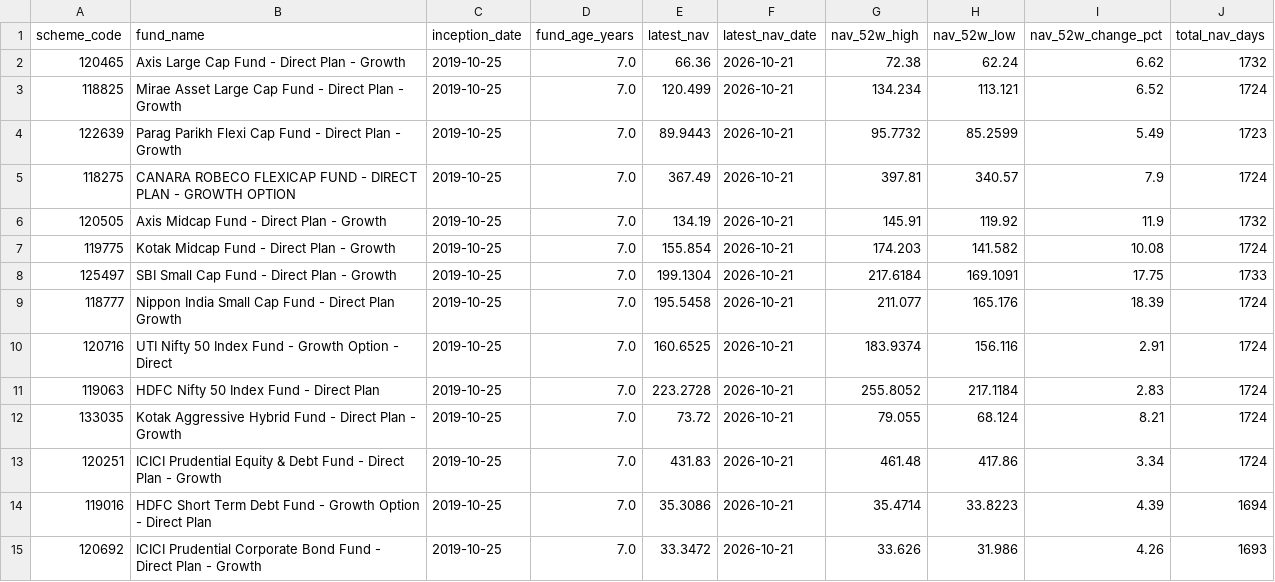
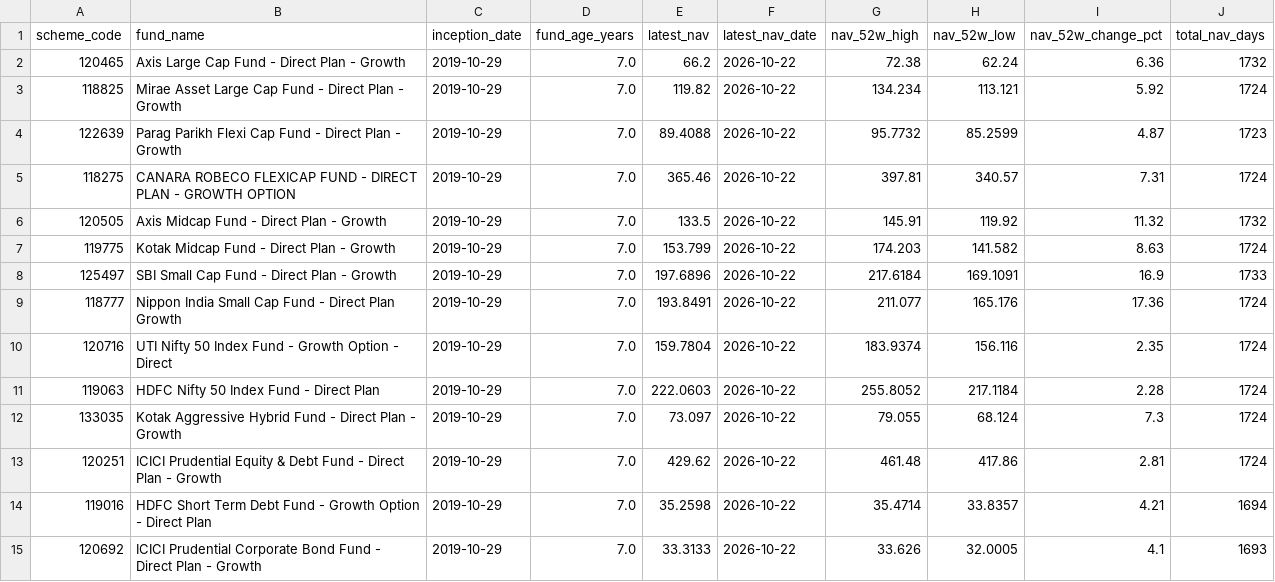
Before and after one commit to krishyadav-dev/Mutual_Fund_Dashboard, a CSV file: data/cleaned/scheme_profiles_clean.csv, drawn as a sheet.

```diff
--- a/data/cleaned/scheme_profiles_clean.csv
+++ b/data/cleaned/scheme_profiles_clean.csv
@@ -1,15 +1,15 @@
 scheme_code,fund_name,inception_date,fund_age_years,latest_nav,latest_nav_date,nav_52w_high,nav_52w_low,nav_52w_change_pct,total_nav_days
-120465,Axis Large Cap Fund - Direct Plan - Growth,2019-10-25,7.0,66.36,2026-10-21,72.38,62.24,6.62,1732
-118825,Mirae Asset Large Cap Fund - Direct Plan - Growth,2019-10-25,7.0,120.499,2026-10-21,134.234,113.121,6.52,1724
-122639,Parag Parikh Flexi Cap Fund - Direct Plan - Growth,2019-10-25,7.0,89.9443,2026-10-21,95.7732,85.2599,5.49,1723
-118275,CANARA ROBECO FLEXICAP FUND - DIRECT PLAN - GROWTH OPTION,2019-10-25,7.0,367.49,2026-10-21,397.81,340.57,7.9,1724
-120505,Axis Midcap Fund - Direct Plan - Growth,2019-10-25,7.0,134.19,2026-10-21,145.91,119.92,11.9,1732
-119775,Kotak Midcap Fund - Direct Plan - Growth,2019-10-25,7.0,155.854,2026-10-21,174.203,141.582,10.08,1724
-125497,SBI Small Cap Fund - Direct Plan - Growth,2019-10-25,7.0,199.1304,2026-10-21,217.6184,169.1091,17.75,1733
-118777,Nippon India Small Cap Fund - Direct Plan Growth,2019-10-25,7.0,195.5458,2026-10-21,211.077,165.176,18.39,1724
-120716,UTI Nifty 50 Index Fund - Growth Option - Direct,2019-10-25,7.0,160.6525,2026-10-21,183.9374,156.116,2.91,1724
-119063,HDFC Nifty 50 Index Fund - Direct Plan,2019-10-25,7.0,223.2728,2026-10-21,255.8052,217.1184,2.83,1724
-133035,Kotak Aggressive Hybrid Fund - Direct Plan - Growth,2019-10-25,7.0,73.72,2026-10-21,79.055,68.124,8.21,1724
-120251,ICICI Prudential Equity & Debt Fund - Direct Plan - Growth,2019-10-25,7.0,431.83,2026-10-21,461.48,417.86,3.34,1724
-119016,HDFC Short Term Debt Fund - Growth Option - Direct Plan,2019-10-25,7.0,35.3086,2026-10-21,35.4714,33.8223,4.39,1694
-120692,ICICI Prudential Corporate Bond Fund - Direct Plan - Growth,2019-10-25,7.0,33.3472,2026-10-21,33.626,31.986,4.26,1693
+120465,Axis Large Cap Fund - Direct Plan - Growth,2019-10-29,7.0,66.2,2026-10-22,72.38,62.24,6.36,1732
+118825,Mirae Asset Large Cap Fund - Direct Plan - Growth,2019-10-29,7.0,119.82,2026-10-22,134.234,113.121,5.92,1724
+122639,Parag Parikh Flexi Cap Fund - Direct Plan - Growth,2019-10-29,7.0,89.4088,2026-10-22,95.7732,85.2599,4.87,1723
+118275,CANARA ROBECO FLEXICAP FUND - DIRECT PLAN - GROWTH OPTION,2019-10-29,7.0,365.46,2026-10-22,397.81,340.57,7.31,1724
+120505,Axis Midcap Fund - Direct Plan - Growth,2019-10-29,7.0,133.5,2026-10-22,145.91,119.92,11.32,1732
+119775,Kotak Midcap Fund - Direct Plan - Growth,2019-10-29,7.0,153.799,2026-10-22,174.203,141.582,8.63,1724
+125497,SBI Small Cap Fund - Direct Plan - Growth,2019-10-29,7.0,197.6896,2026-10-22,217.6184,169.1091,16.9,1733
+118777,Nippon India Small Cap Fund - Direct Plan Growth,2019-10-29,7.0,193.8491,2026-10-22,211.077,165.176,17.36,1724
+120716,UTI Nifty 50 Index Fund - Growth Option - Direct,2019-10-29,7.0,159.7804,2026-10-22,183.9374,156.116,2.35,1724
+119063,HDFC Nifty 50 Index Fund - Direct Plan,2019-10-29,7.0,222.0603,2026-10-22,255.8052,217.1184,2.28,1724
+133035,Kotak Aggressive Hybrid Fund - Direct Plan - Growth,2019-10-29,7.0,73.097,2026-10-22,79.055,68.124,7.3,1724
+120251,ICICI Prudential Equity & Debt Fund - Direct Plan - Growth,2019-10-29,7.0,429.62,2026-10-22,461.48,417.86,2.81,1724
+119016,HDFC Short Term Debt Fund - Growth Option - Direct Plan,2019-10-29,7.0,35.2598,2026-10-22,35.4714,33.8357,4.21,1694
+120692,ICICI Prudential Corporate Bond Fund - Direct Plan - Growth,2019-10-29,7.0,33.3133,2026-10-22,33.626,32.0005,4.1,1693
```
Also changed, not shown: data/cleaned/aum_amfi_monthly_clean.csv, data/cleaned/benchmark_data_clean.csv, 13 other files.
